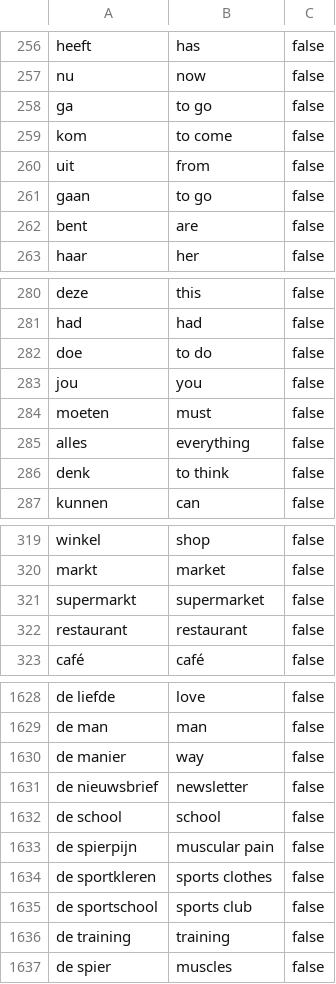
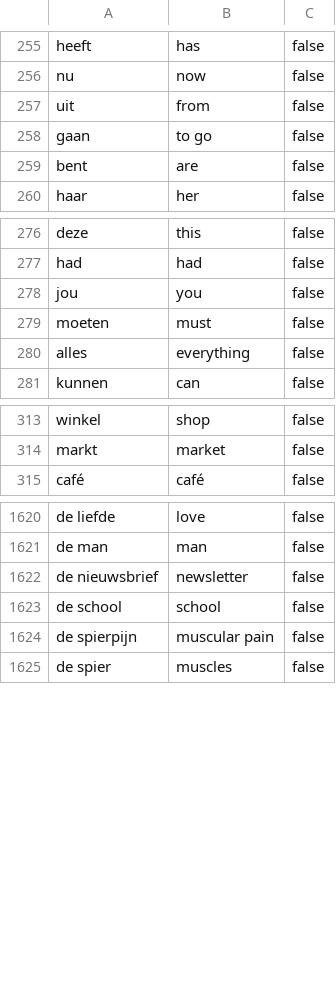
Before and after one commit to shnypav/learn_dutch, a CSV file: public/data/dutch_common_words.csv, drawn as a sheet; only a part is shown, gaps mark what is left out; the diff covers the shown part only.

Commit message:
Update .gitignore and clean up Dutch common words CSV by removing duplicated and unused entries.

```diff
--- a/public/data/dutch_common_words.csv
+++ b/public/data/dutch_common_words.csv
@@ -257,4 +256,2 @@ heeft,has,false
 nu,now,false
-ga,to go,false
-kom,to come,false
 uit,from,false
@@ -281,3 +277,2 @@ deze,this,false
 had,had,false
-doe,to do,false
 jou,you,false
@@ -285,3 +280,2 @@ moeten,must,false
 alles,everything,false
-denk,to think,false
 kunnen,can,false
@@ -320,4 +314,2 @@ winkel,shop,false
 markt,market,false
-supermarkt,supermarket,false
-restaurant,restaurant,false
 café,café,false
@@ -1629,3 +1621,2 @@ de liefde,love,false
 de man,man,false
-de manier,way,false
 de nieuwsbrief,newsletter,false
@@ -1633,5 +1624,2 @@ de school,school,false
 de spierpijn,muscular pain,false
-de sportkleren,sports clothes,false
-de sportschool,sports club,false
-de training,training,false
 de spier,muscles,false
```
Also changed, not shown: 2 removed rows elsewhere in this file, 1 other file.
